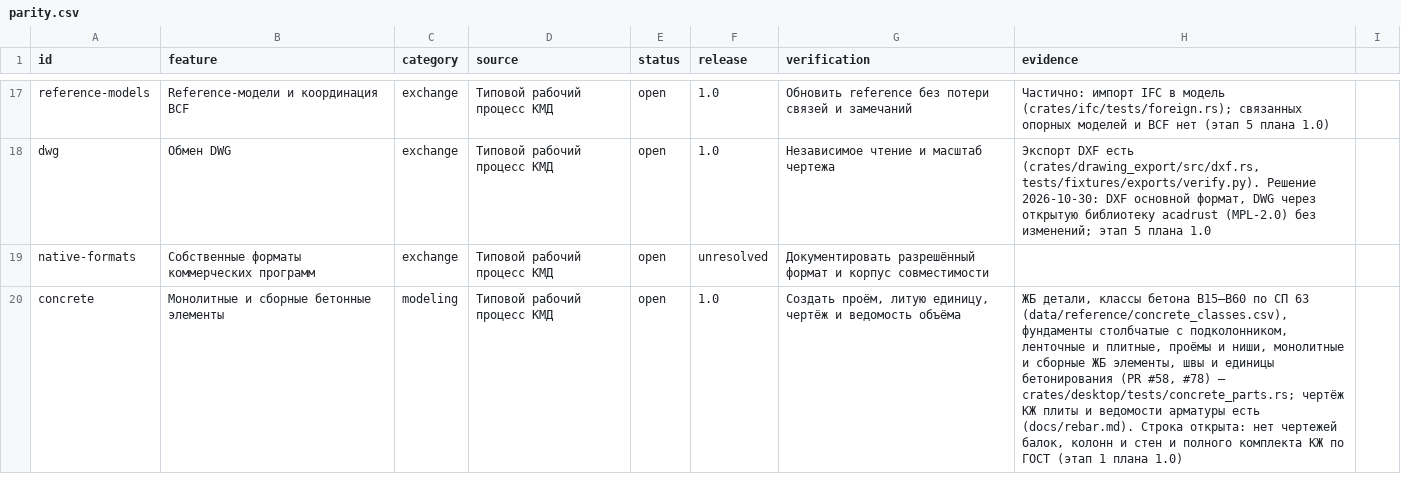
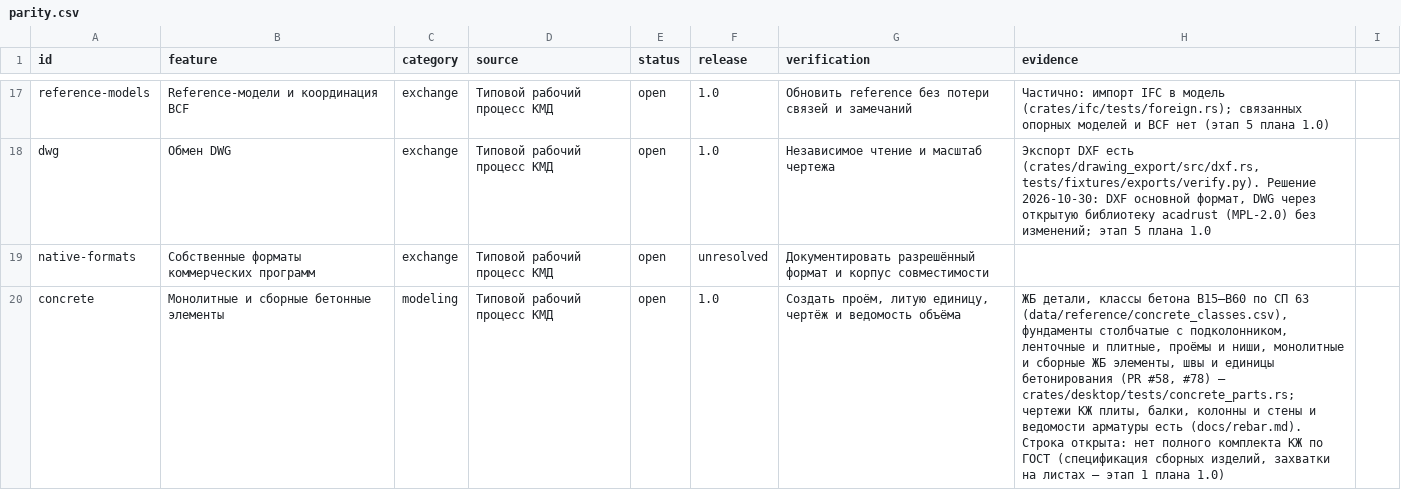
Before and after one commit to BetonSP63/open-bim, a CSV file: docs/parity.csv, drawn as a sheet; only a part is shown, gaps mark what is left out; the diff covers the shown part only; the diff names each change by its address in the sheet, - before the commit and + after, or states it on an @@ line.

```diff
--- a/docs/parity.csv
+++ b/docs/parity.csv
-H20 (evidence): …— crates/desktop/tests/concrete_parts.rs; чертёж КЖ плиты и ведомости арматуры есть (docs/rebar.md). Строка открыта: нет чертежей балок, колонн и стен и полного комплекта КЖ по ГОСТ (этап 1 плана…
+H20 (evidence): …— crates/desktop/tests/concrete_parts.rs; чертежи КЖ плиты, балки, колонны и стены и ведомости арматуры есть (docs/rebar.md). Строка открыта: нет полного комплекта КЖ по ГОСТ (спецификация сборных изделий, захватки на листах — этап 1 плана…
```
Also changed, not shown: 3 edited cells elsewhere in this file, docs/dependency-inventory.csv, 49 other files.
